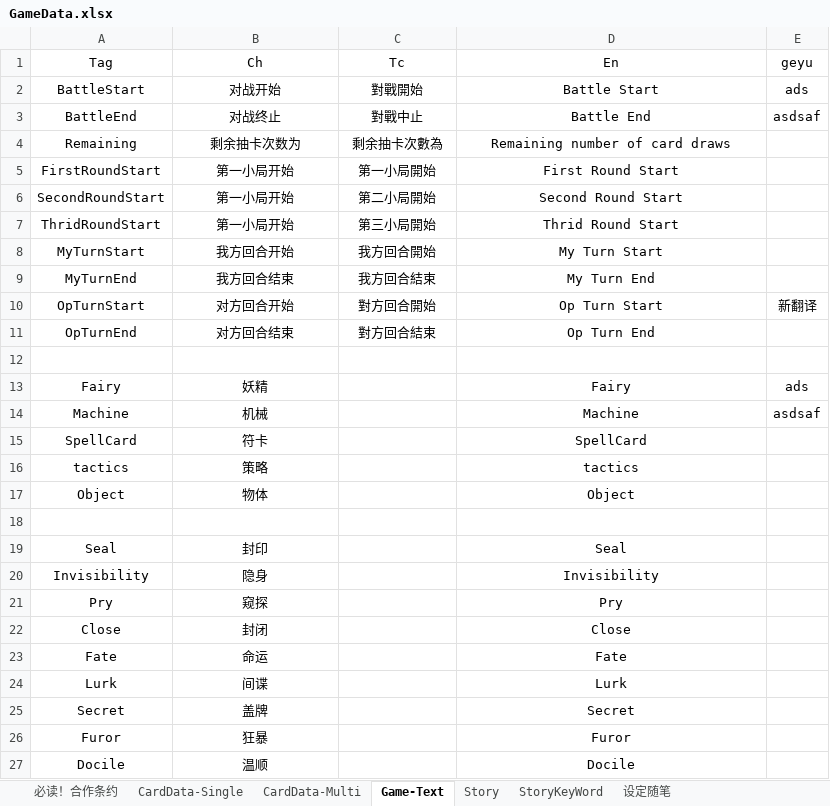
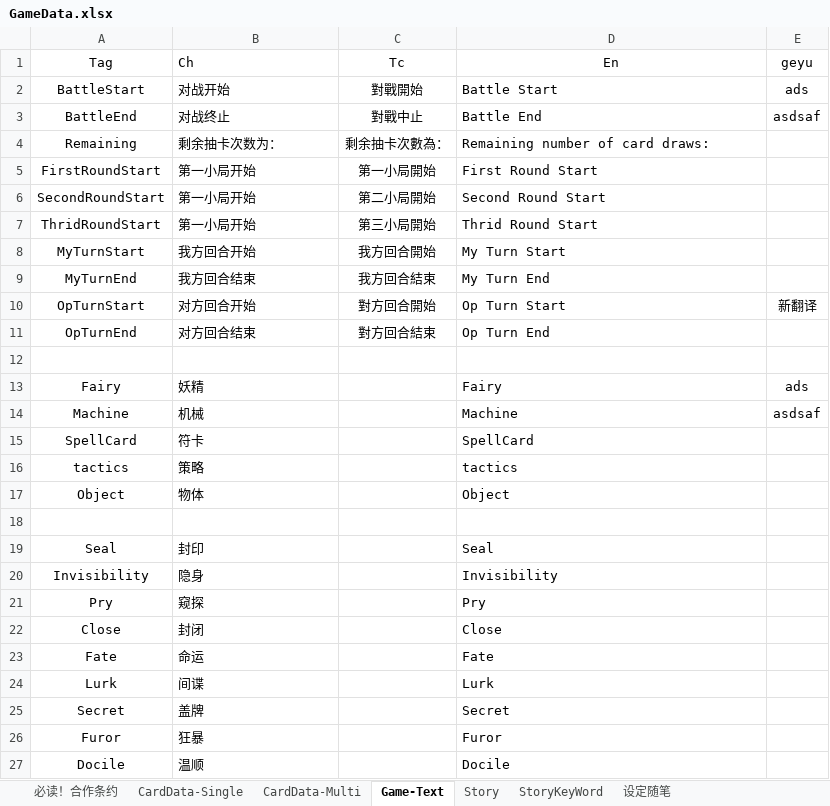
Before and after one commit to NAJA5152/TouhouMachineLearning2022, an Excel workbook: Assets/Resources/GameData/GameData.xlsx, sheet Game-Text, drawn as a sheet; only a part is shown; values as stored, in another font and other column widths than the file's, no borders; the diff covers the shown part only; the diff names each change by its address in the sheet, - before the commit and + after, or states it on an @@ line.

```diff
--- a/Assets/Resources/GameData/GameData.xlsx (sheet Game-Text)
+++ b/Assets/Resources/GameData/GameData.xlsx (sheet Game-Text)
-B1:B11 alignment: center
+B1:B11 alignment: left
-D2:D11 alignment: center
+D2:D11 alignment: left
-B4 (Ch): 剩余抽卡次数为
+B4 (Ch): 剩余抽卡次数为：
-C4 (Tc): 剩余抽卡次數為
+C4 (Tc): 剩余抽卡次數為：
-D4 (En): Remaining number of card draws
+D4 (En): Remaining number of card draws:
-B13:B17 alignment: center
+B13:B17 alignment: left
-D13:D17 alignment: center
+D13:D17 alignment: left
-B19:B27 alignment: center
+B19:B27 alignment: left
-D19:D27 alignment: center
+D19:D27 alignment: left
```
Also changed, not shown: cell formats elsewhere in this sheet, sheet CardData-Multi, 12 other files.
